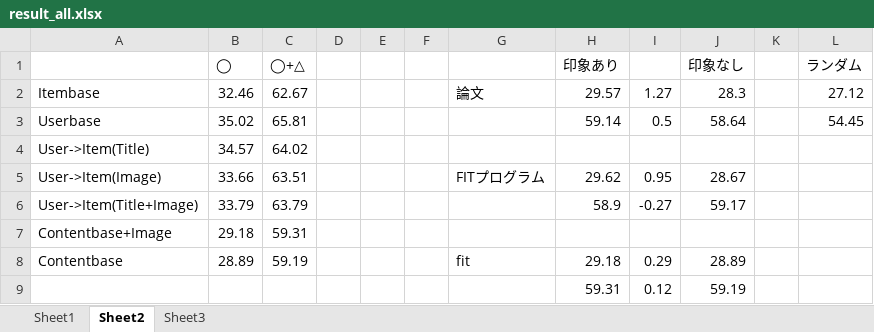
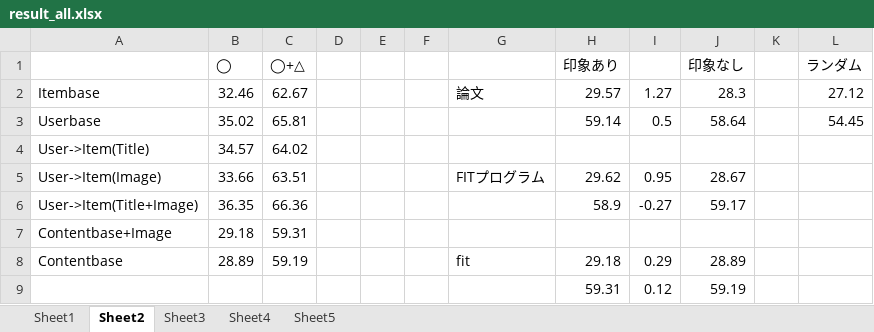
Before and after one commit to ryo8674/MovieRecommend, an Excel workbook: data/result/result_all.xlsx, sheet Sheet2, drawn as a sheet; values as stored, in another font and other column widths than the file's, no borders; the diff names each change by its address in the sheet, - before the commit and + after, or states it on an @@ line.

```diff
--- a/data/result/result_all.xlsx (sheet Sheet2)
+++ b/data/result/result_all.xlsx (sheet Sheet2)
+sheet tab: Sheet4
+sheet tab: Sheet5
-B6 (◯): 33.79
+B6 (◯): 36.35
-C6 (◯+△): 63.79
+C6 (◯+△): 66.36
```
Also changed, not shown: sheet Sheet1, sheet Sheet3, charts or pictures, 3 other files.
